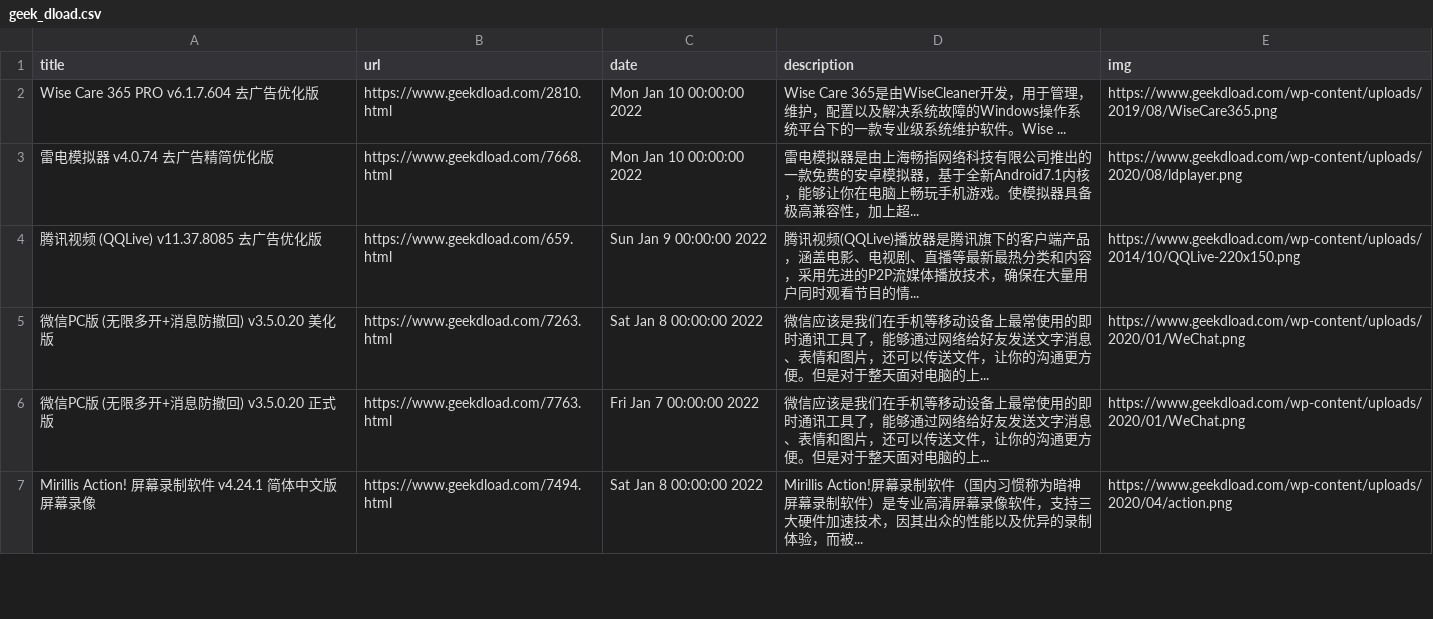
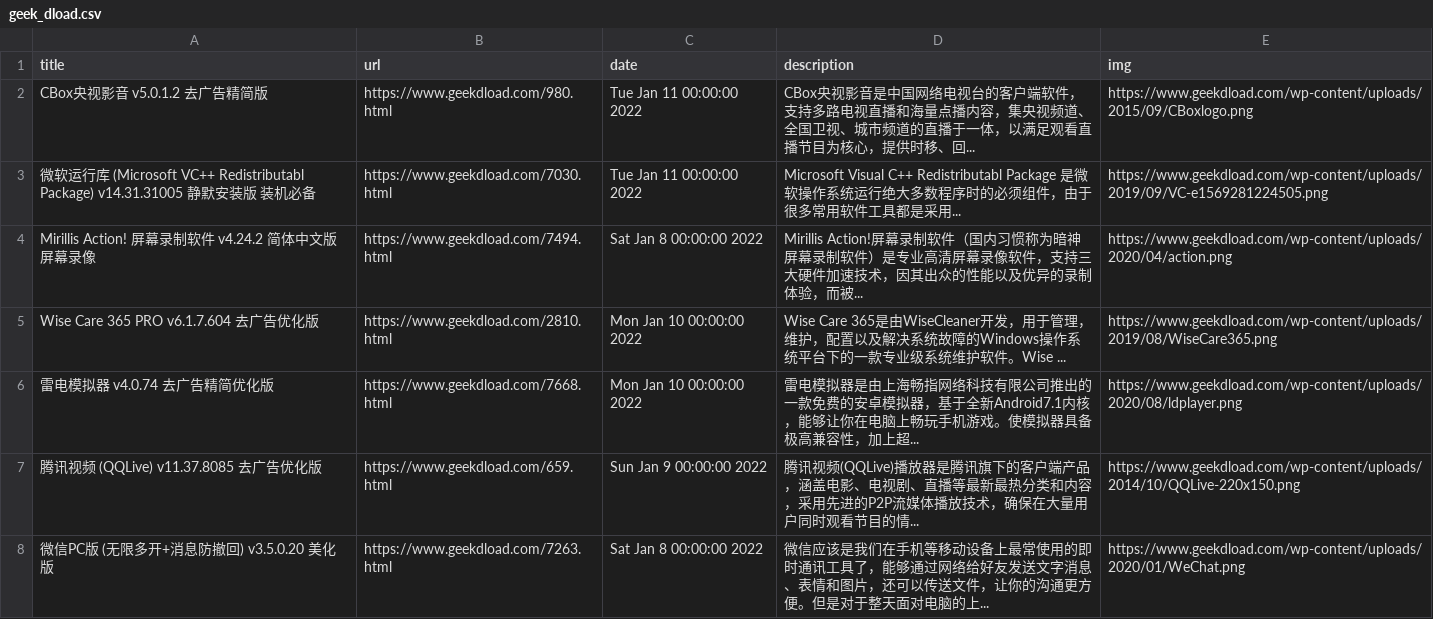
Before and after one commit to c-chen0902/rss, a CSV file: geek_dload.csv, drawn as a sheet; only a part is shown; the shorter side is filled out with more unchanged rows.

```diff
--- a/geek_dload.csv
+++ b/geek_dload.csv
@@ -1,2 +1,5 @@
 title,url,date,description,img
+CBox央视影音 v5.0.1.2 去广告精简版,https://www.geekdload.com/980.html,Tue Jan 11 00:00:00 2022,CBox央视影音是中国网络电视台的客户端软件，支持多路电视直播和海量点播内容，集央视频道、全国卫视、城市频道的直播于一体，以满足观看直播节目为核心，提供时移、回...,https://www.geekdload.com/wp-content/uploads/2015/09/CBoxlogo.png
+微软运行库 (Microsoft VC++ Redistributabl Package) v14.31.31005 静默安装版 装机必备,https://www.geekdload.com/7030.html,Tue Jan 11 00:00:00 2022,Microsoft Visual C++ Redistributabl Package 是微软操作系统运行绝大多数程序时的必须组件，由于很多常用软件工具都是采用...,https://www.geekdload.com/wp-content/uploads/2019/09/VC-e1569281224505.png
+Mirillis Action! 屏幕录制软件 v4.24.2 简体中文版 屏幕录像,https://www.geekdload.com/7494.html,Sat Jan  8 00:00:00 2022,Mirillis Action!屏幕录制软件（国内习惯称为暗神屏幕录制软件）是专业高清屏幕录像软件，支持三大硬件加速技术，因其出众的性能以及优异的录制体验，而被...,https://www.geekdload.com/wp-content/uploads/2020/04/action.png
 Wise Care 365 PRO v6.1.7.604 去广告优化版,https://www.geekdload.com/2810.html,Mon Jan 10 00:00:00 2022,Wise Care 365是由WiseCleaner开发，用于管理，维护，配置以及解决系统故障的Windows操作系统平台下的一款专业级系统维护软件。Wise ...,https://www.geekdload.com/wp-content/uploads/2019/08/WiseCare365.png
```
Also changed, not shown: it之家win11资讯.csv, it之家游戏快报.csv, 28 other files.
